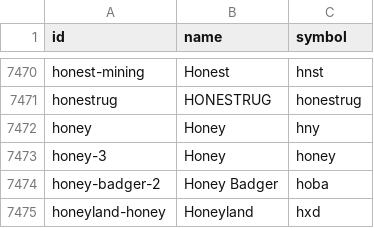
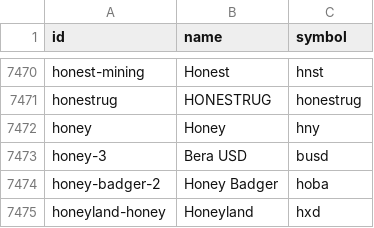
Before and after one commit to sachiew/coingecko-id-map, a CSV file: coin_ids.csv, drawn as a sheet; only a part is shown, gaps mark what is left out.

```diff
--- a/coin_ids.csv
+++ b/coin_ids.csv
@@ -7472,3 +7472,3 @@ honestrug,HONESTRUG,honestrug
 honey,Honey,hny
-honey-3,Honey,honey
+honey-3,Bera USD,busd
 honey-badger-2,Honey Badger,hoba
```
Also changed, not shown: category_ids.csv, derivative_ids.csv, 3 other files.
